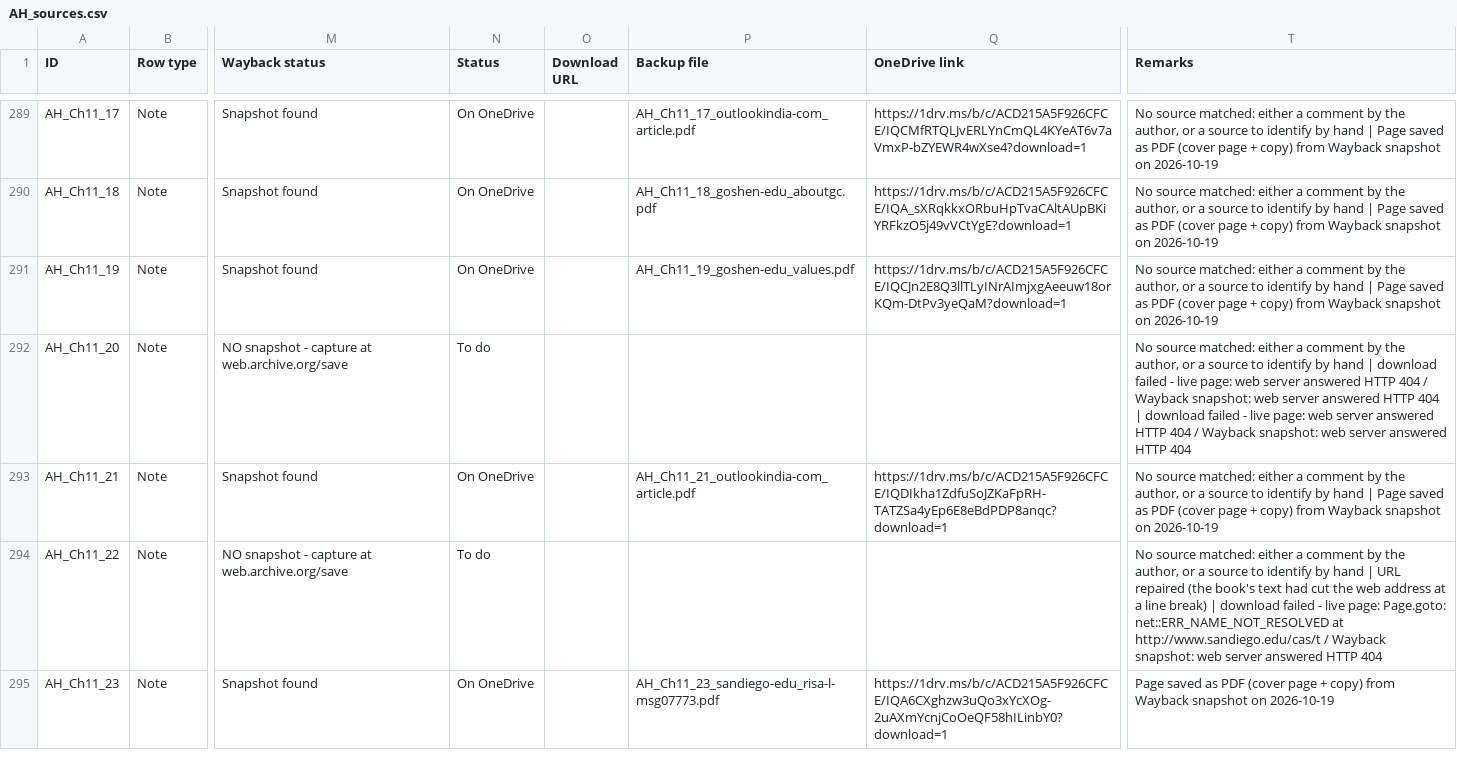
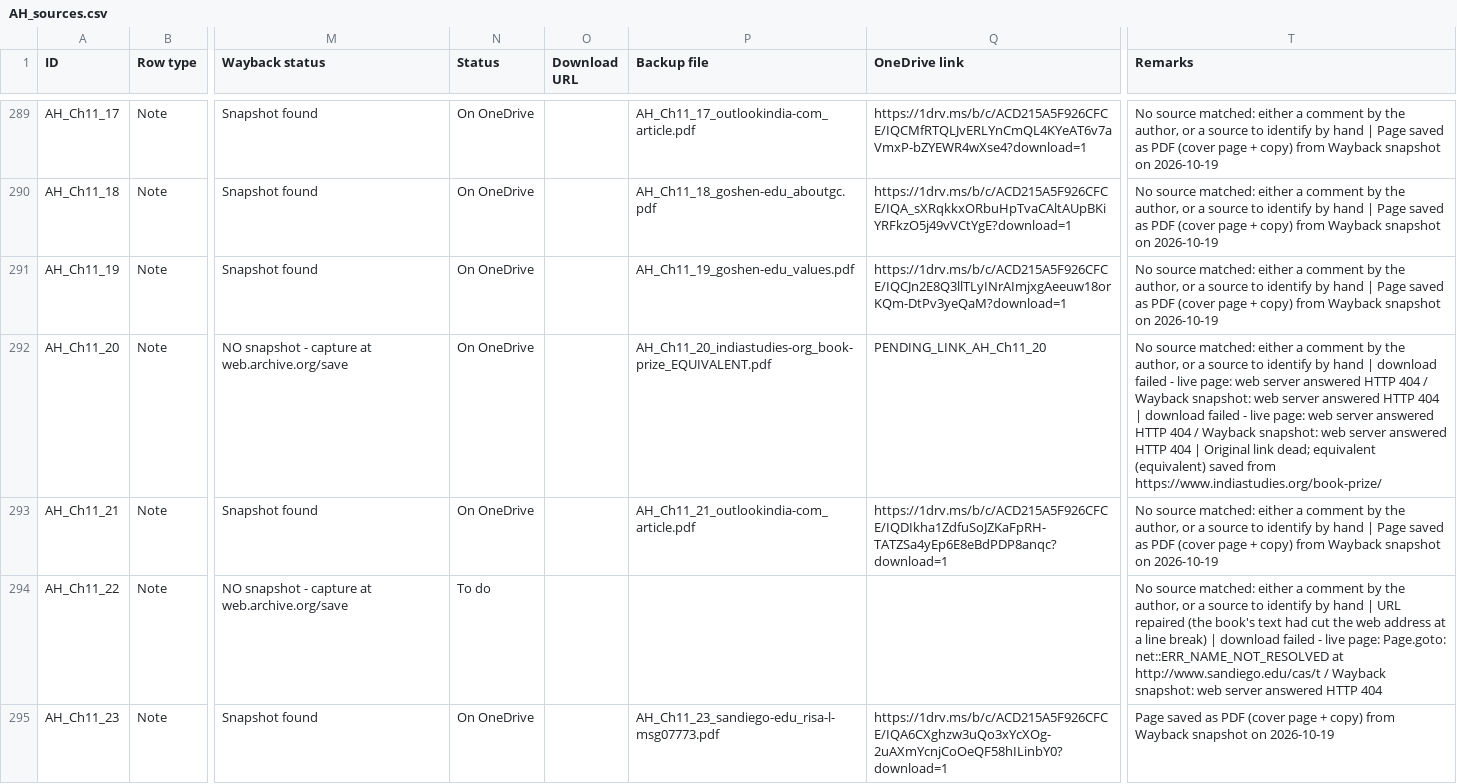
Before and after one commit to ankita-jagdeep123/if-books-backup, a CSV file: books/AH/AH_sources.csv, drawn as a sheet; only a part is shown, gaps mark what is left out; the diff covers the shown part only; the diff names each change by its address in the sheet, - before the commit and + after, or states it on an @@ line.

Commit message:
AH round 5 prep: Said (B012; 4 notes), Baird (B038), Kazanas (B032), Sitharam (B005), ambedkar.org Wayback (Ch11_13), infinityfoundation part (ii) (Ch03_27, equivalent), indiastudies.org (Ch11_20, equivalent), kashmirstudygroup (Ch11_24, equivalent): 11 notes with PENDING_LINK placeholders; 11 equivalents rows; 4 fileRemarks; Amazon buttons B035 Kanth and B030 Eranos. Not for merge until links filled (expect 97 saved + 85 buy-only = 182 of 194)

```diff
--- a/books/AH/AH_sources.csv
+++ b/books/AH/AH_sources.csv
-N292 (Status): To do
+N292 (Status): On OneDrive
-P292 (Backup file): (empty)
+P292 (Backup file): AH_Ch11_20_indiastudies-org_book-prize_EQUIVALENT.pdf
-Q292 (OneDrive link): (empty)
+Q292 (OneDrive link): PENDING_LINK_AH_Ch11_20
-T292 (Remarks): …HTTP 404
+T292 (Remarks): …HTTP 404 | Original link dead; equivalent (equivalent) saved from https://www.indiastudies.org/book-prize/
```
Also changed, not shown: 40 edited cells elsewhere in this file, books/AH/AH_equivalents_done.csv, 3 other files.
